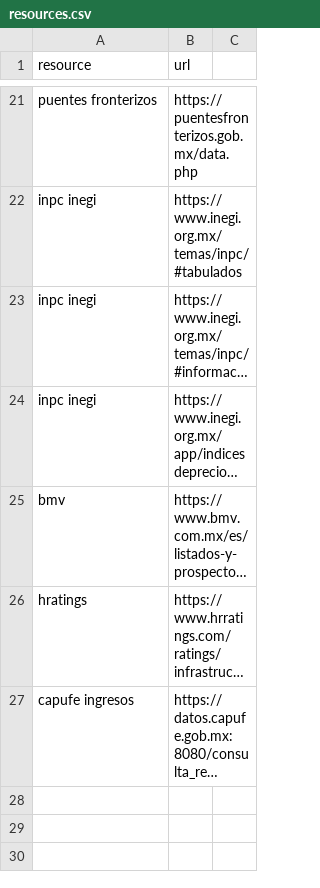
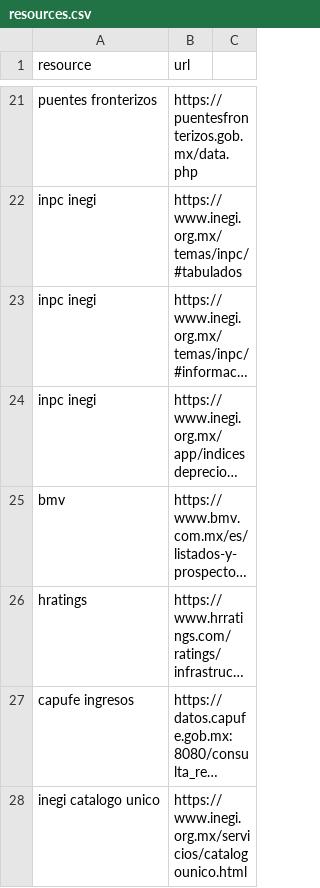
Before and after one commit to elaeon/tollbooth_etc_mx, a CSV file: resources.csv, drawn as a sheet; only a part is shown, gaps mark what is left out; long unchanged cells end in …; the diff names each change by its address in the sheet, - before the commit and + after, or states it on an @@ line.

Commit message:
update report manage data

```diff
--- a/resources.csv
+++ b/resources.csv
+row 28: inegi catalogo unico | https://www.inegi.org.mx/servicios/catalogounico.html
```
Also changed, not shown: 1 other file.
